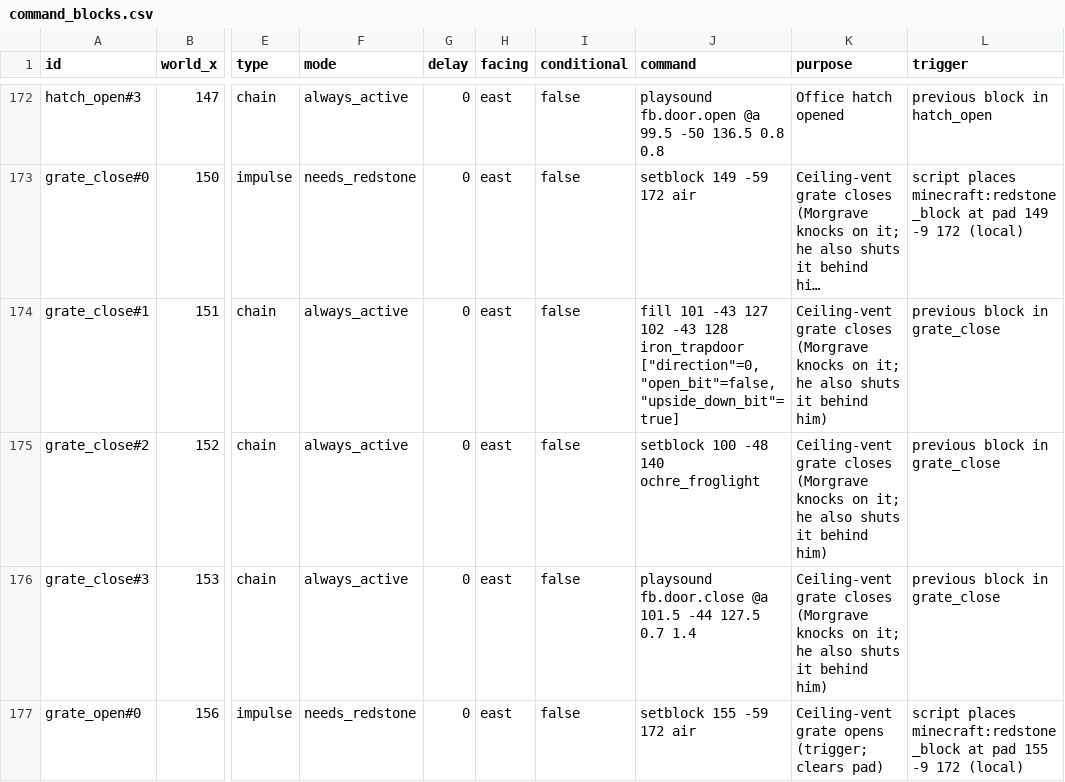
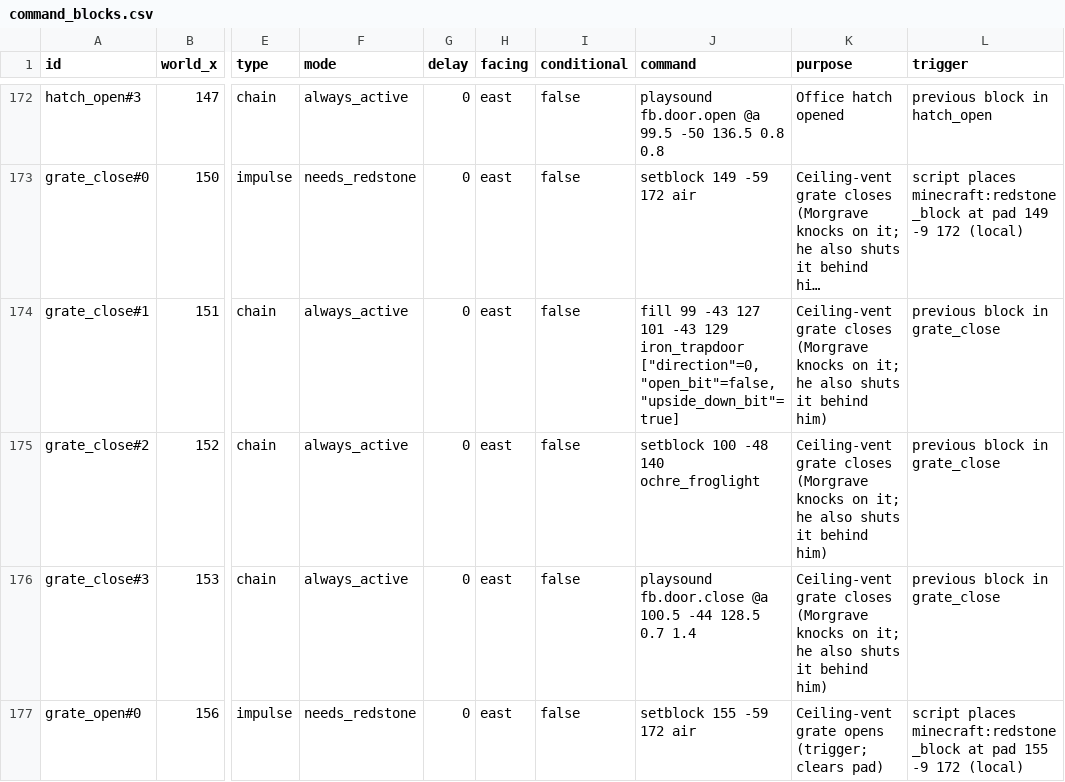
Before and after one commit to srelzcreatoe/Gamesforfun, a CSV file: fredbear-six-nights-below/docs/command_blocks.csv, drawn as a sheet; only a part is shown, gaps mark what is left out; long unchanged cells end in …; the diff covers the shown part only; the diff names each change by its address in the sheet, - before the commit and + after, or states it on an @@ line.

```diff
--- a/fredbear-six-nights-below/docs/command_blocks.csv
+++ b/fredbear-six-nights-below/docs/command_blocks.csv
-J174 (command): fill 101 -43 127 102 -43 128 iron_trapdoor ["direction"=0,"open_bit"=false,"upside_down_bit"=true]
+J174 (command): fill 99 -43 127 101 -43 129 iron_trapdoor ["direction"=0,"open_bit"=false,"upside_down_bit"=true]
-J176 (command): …fb.door.close @a 101.5 -44 127.5 0.7 1.4
+J176 (command): …fb.door.close @a 100.5 -44 128.5 0.7 1.4
```
Also changed, not shown: 5 edited cells elsewhere in this file, 37 other files.
